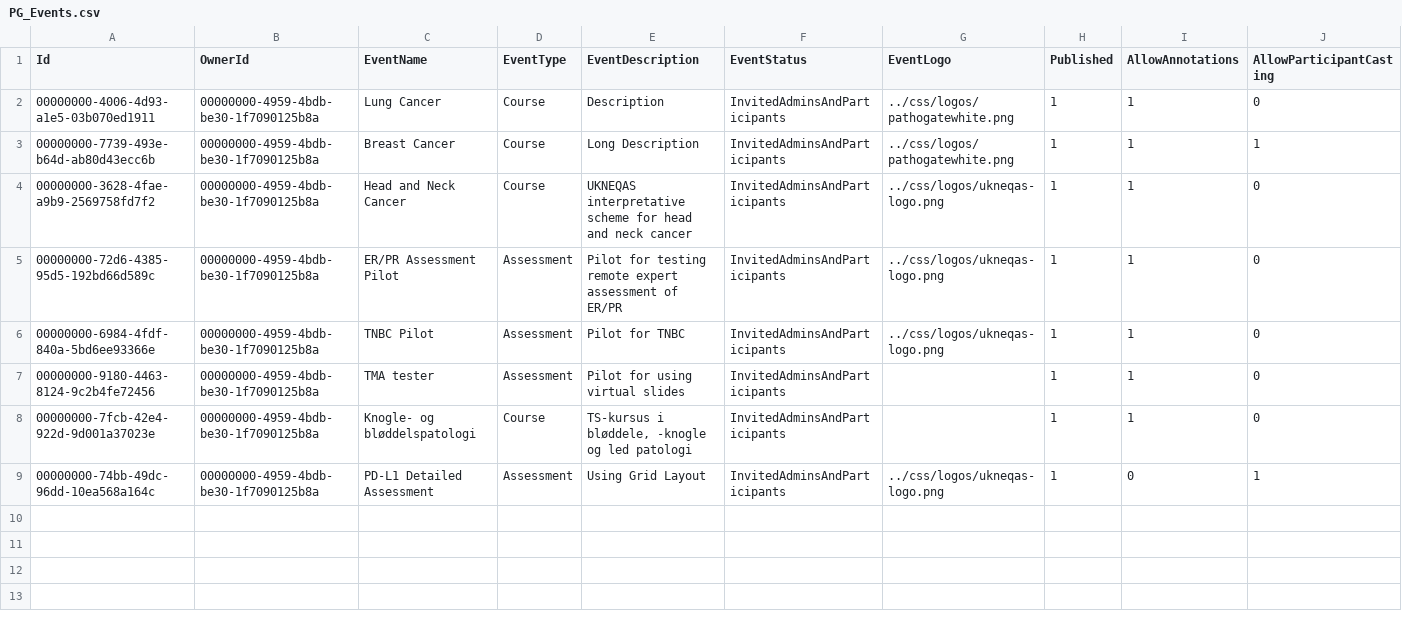
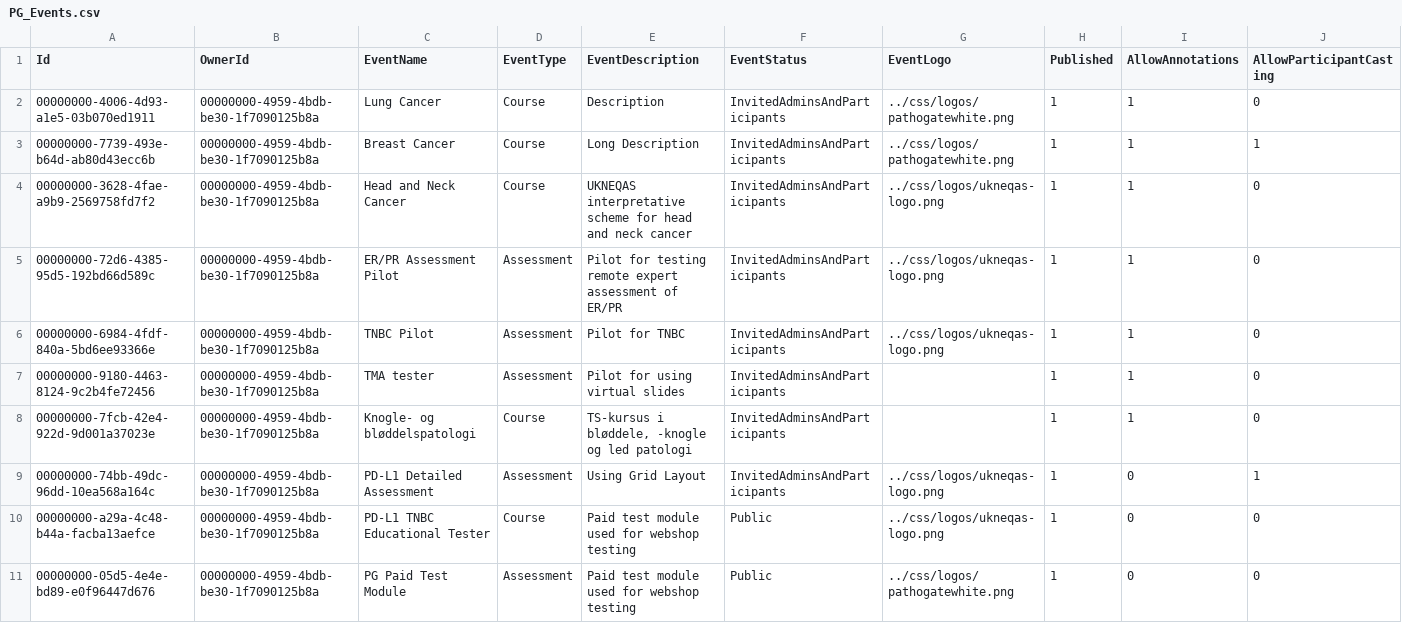
Before and after one commit to Gobling/PathoGateTestData, a CSV file: PG_Events.csv, drawn as a sheet; only a part is shown; rows hold the shown columns only; the diff names each change by its address in the sheet, - before the commit and + after, or states it on an @@ line.

Commit message:
Paid test modules

```diff
--- a/PG_Events.csv
+++ b/PG_Events.csv
+row 10: 00000000-a29a-4c48-b44a-facba13aefce | 00000000-4959-4bdb-be30-1f7090125b8a | PD-L1 TNBC Educational Tester | Course | Paid test module used for webshop testing | Public | ../css/logos/ukneqas-logo.png | 1 | 0 | 0
+row 11: 00000000-05d5-4e4e-bd89-e0f96447d676 | 00000000-4959-4bdb-be30-1f7090125b8a | PG Paid Test Module | Assessment | Paid test module used for webshop testing | Public | ../css/logos/pathogatewhite.png | 1 | 0 | 0
```
